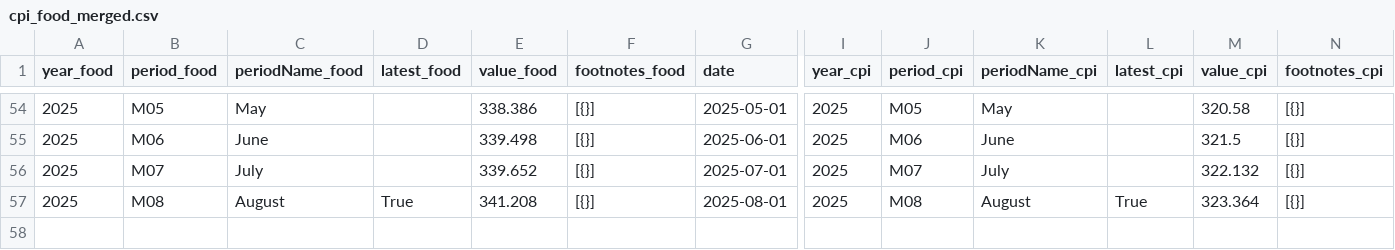
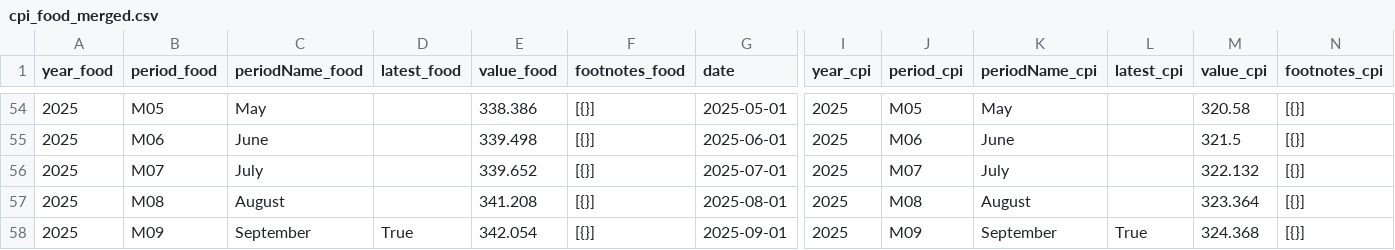
Before and after one commit to kv-hearst/cpi-api, a CSV file: data/cpi_food_merged.csv, drawn as a sheet; only a part is shown, gaps mark what is left out; rows hold the shown columns only; the diff names each change by its address in the sheet, - before the commit and + after, or states it on an @@ line.

```diff
--- a/data/cpi_food_merged.csv
+++ b/data/cpi_food_merged.csv
-D57 (latest_food): True
+D57 (latest_food): (empty)
-L57 (latest_cpi): True
+L57 (latest_cpi): (empty)
+row 58: 2025 | M09 | September | True | 342.054 | [{}] | 2025-09-01 | 2025 | M09 | September | True | 324.368 | [{}]
```
Also changed, not shown: data/bls_chart.csv, data/bls_data.csv, 5 other files.
